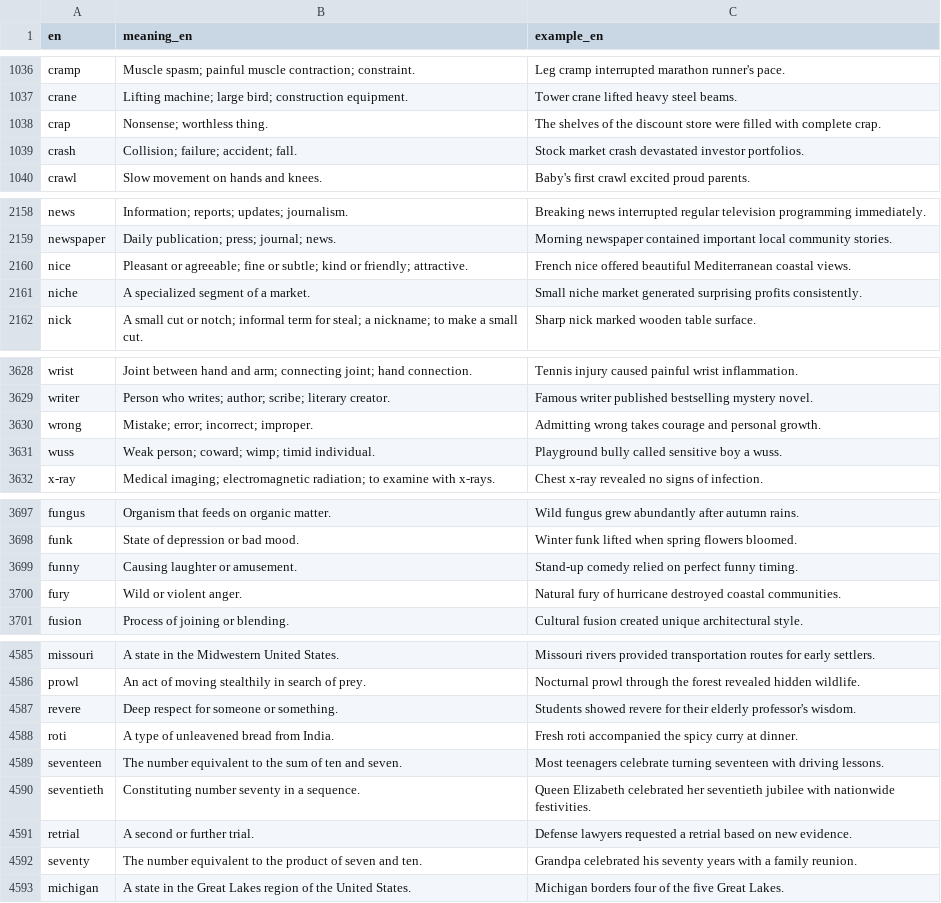
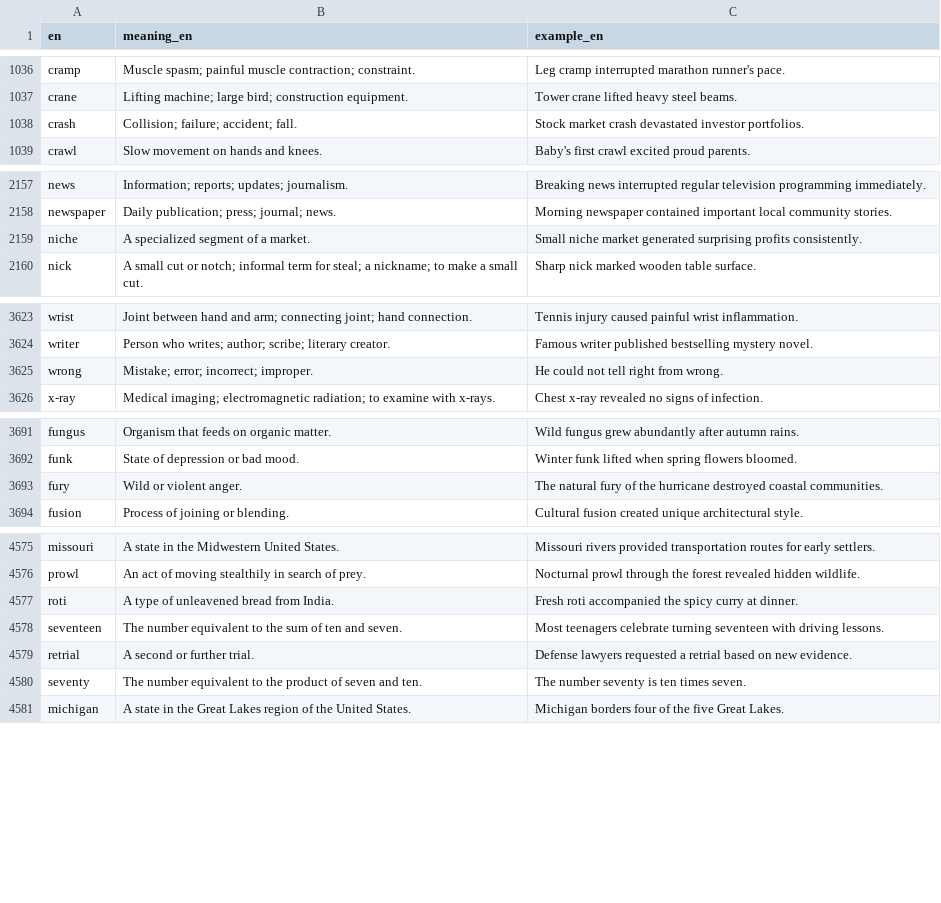
Before and after one commit to kako-jun/noun-gender, a CSV file: data/word_examples.csv, drawn as a sheet; only a part is shown, gaps mark what is left out; the diff covers the shown part only.

```diff
--- a/data/word_examples.csv
+++ b/data/word_examples.csv
@@ -1037,3 +1037,2 @@ cramp	Muscle spasm; painful muscle contraction; constraint.	Leg cramp interrupte
 crane	Lifting machine; large bird; construction equipment.	Tower crane lifted heavy steel beams.
-crap	Nonsense; worthless thing.	The shelves of the discount store were filled with complete crap.
 crash	Collision; failure; accident; fall.	Stock market crash devastated investor portfolios.
@@ -2159,3 +2158,2 @@ news	Information; reports; updates; journalism.	Breaking news interrupted regula
 newspaper	Daily publication; press; journal; news.	Morning newspaper contained important local community stories.
-nice	Pleasant or agreeable; fine or subtle; kind or friendly; attractive.	French nice offered beautiful Mediterranean coastal views.
 niche	A specialized segment of a market.	Small niche market generated surprising profits consistently.
@@ -3629,4 +3624,3 @@ wrist	Joint between hand and arm; connecting joint; hand connection.	Tennis inju
 writer	Person who writes; author; scribe; literary creator.	Famous writer published bestselling mystery novel.
-wrong	Mistake; error; incorrect; improper.	Admitting wrong takes courage and personal growth.
-wuss	Weak person; coward; wimp; timid individual.	Playground bully called sensitive boy a wuss.
+wrong	Mistake; error; incorrect; improper.	He could not tell right from wrong.
 x-ray	Medical imaging; electromagnetic radiation; to examine with x-rays.	Chest x-ray revealed no signs of infection.
@@ -3698,4 +3692,3 @@ fungus	Organism that feeds on organic matter.	Wild fungus grew abundantly after
 funk	State of depression or bad mood.	Winter funk lifted when spring flowers bloomed.
-funny	Causing laughter or amusement.	Stand-up comedy relied on perfect funny timing.
-fury	Wild or violent anger.	Natural fury of hurricane destroyed coastal communities.
+fury	Wild or violent anger.	The natural fury of the hurricane destroyed coastal communities.
 fusion	Process of joining or blending.	Cultural fusion created unique architectural style.
@@ -4586,8 +4576,6 @@ missouri	A state in the Midwestern United States.	Missouri rivers provided trans
 prowl	An act of moving stealthily in search of prey.	Nocturnal prowl through the forest revealed hidden wildlife.
-revere	Deep respect for someone or something.	Students showed revere for their elderly professor's wisdom.
 roti	A type of unleavened bread from India.	Fresh roti accompanied the spicy curry at dinner.
 seventeen	The number equivalent to the sum of ten and seven.	Most teenagers celebrate turning seventeen with driving lessons.
-seventieth	Constituting number seventy in a sequence.	Queen Elizabeth celebrated her seventieth jubilee with nationwide festivities.
 retrial	A second or further trial.	Defense lawyers requested a retrial based on new evidence.
-seventy	The number equivalent to the product of seven and ten.	Grandpa celebrated his seventy years with a family reunion.
+seventy	The number equivalent to the product of seven and ten.	The number seventy is ten times seven.
 michigan	A state in the Great Lakes region of the United States.	Michigan borders four of the five Great Lakes.
```
Also changed, not shown: 6 removed rows and 23 edited cells elsewhere in this file, data/word_gender_translations.csv, data/word_meaning_translations.csv, 6 other files.
